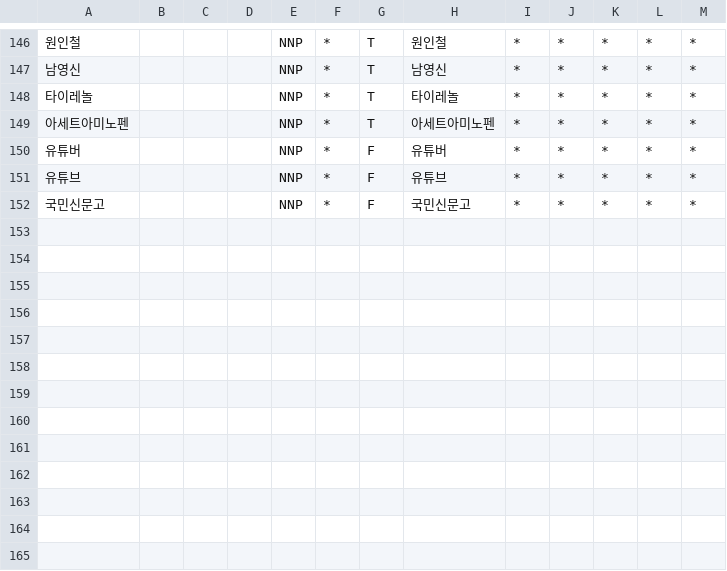
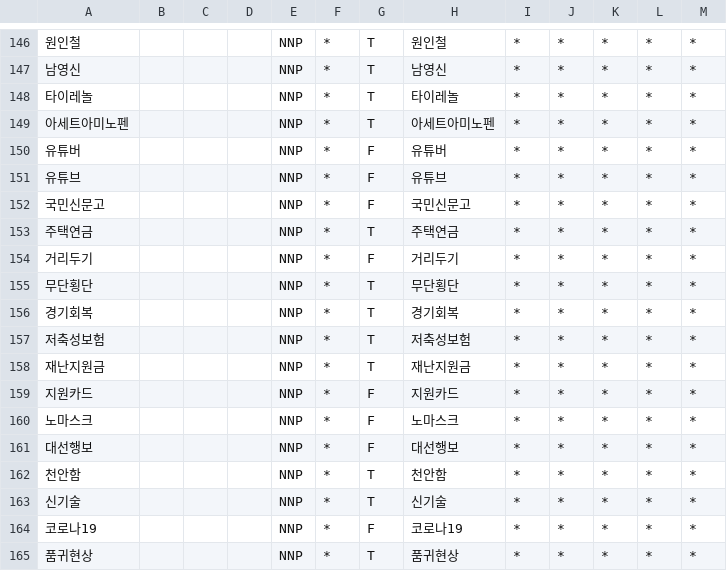
Before and after one commit to ossteam8/Textrank-Summarize, a CSV file: nnp.csv, drawn as a sheet; only a part is shown, gaps mark what is left out; the diff names each change by its address in the sheet, - before the commit and + after, or states it on an @@ line.

Commit message:
update

```diff
--- a/nnp.csv
+++ b/nnp.csv
+row 153: 주택연금 |  |  |  | NNP | * | T | 주택연금 | * | * | * | * | *
+row 154: 거리두기 |  |  |  | NNP | * | F | 거리두기 | * | * | * | * | *
+row 155: 무단횡단 |  |  |  | NNP | * | T | 무단횡단 | * | * | * | * | *
+row 156: 경기회복 |  |  |  | NNP | * | T | 경기회복 | * | * | * | * | *
+row 157: 저축성보험 |  |  |  | NNP | * | T | 저축성보험 | * | * | * | * | *
+row 158: 재난지원금 |  |  |  | NNP | * | T | 재난지원금 | * | * | * | * | *
+row 159: 지원카드 |  |  |  | NNP | * | F | 지원카드 | * | * | * | * | *
+row 160: 노마스크 |  |  |  | NNP | * | F | 노마스크 | * | * | * | * | *
+row 161: 대선행보 |  |  |  | NNP | * | F | 대선행보 | * | * | * | * | *
+row 162: 천안함 |  |  |  | NNP | * | T | 천안함 | * | * | * | * | *
+row 163: 신기술 |  |  |  | NNP | * | T | 신기술 | * | * | * | * | *
+row 164: 코로나19 |  |  |  | NNP | * | F | 코로나19 | * | * | * | * | *
+row 165: 품귀현상 |  |  |  | NNP | * | T | 품귀현상 | * | * | * | * | *
```
